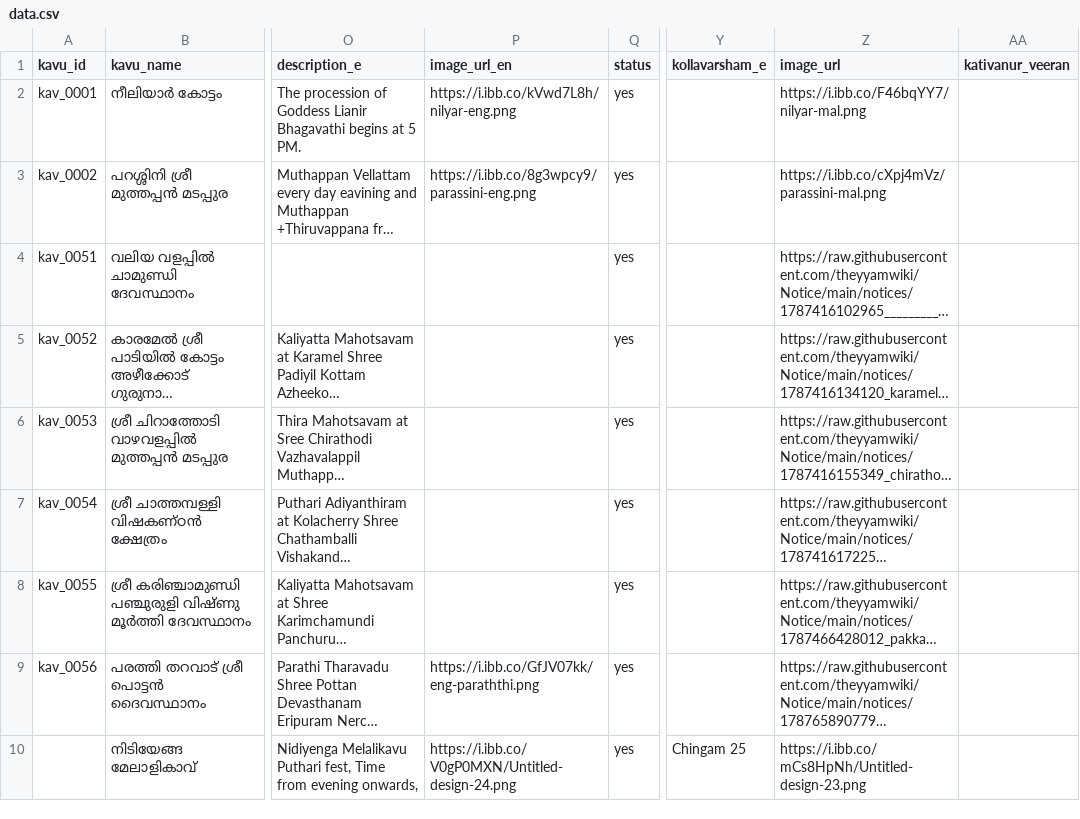
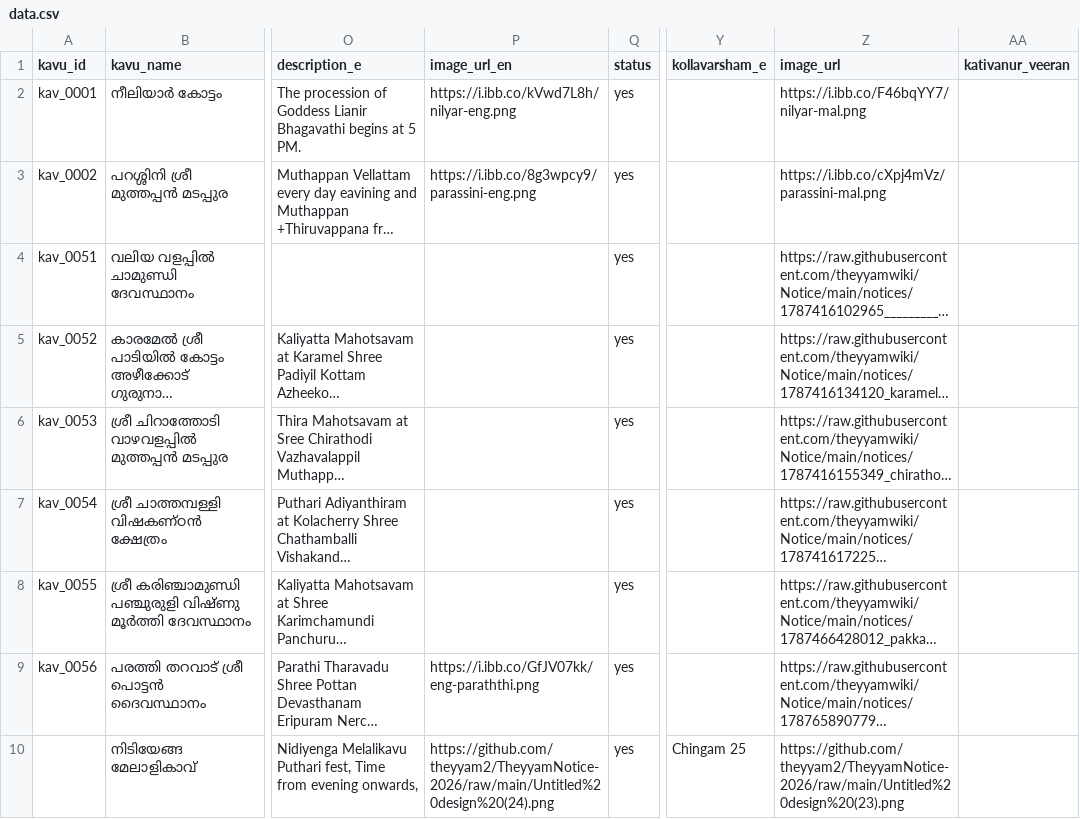
Before and after one commit to theyyamwiki/theyyam-calendar, a CSV file: data.csv, drawn as a sheet; only a part is shown, gaps mark what is left out; long unchanged cells end in …; the diff names each change by its address in the sheet, - before the commit and + after, or states it on an @@ line.

```diff
--- a/data.csv
+++ b/data.csv
-P10 (image_url_en): https://i.ibb.co/V0gP0MXN/Untitled-design-24.png
+P10 (image_url_en): https://github.com/theyyam2/TheyyamNotice-2026/raw/main/Untitled%20design%20(24).png
-Z10 (image_url): https://i.ibb.co/mCs8HpNh/Untitled-design-23.png
+Z10 (image_url): https://github.com/theyyam2/TheyyamNotice-2026/raw/main/Untitled%20design%20(23).png
```
